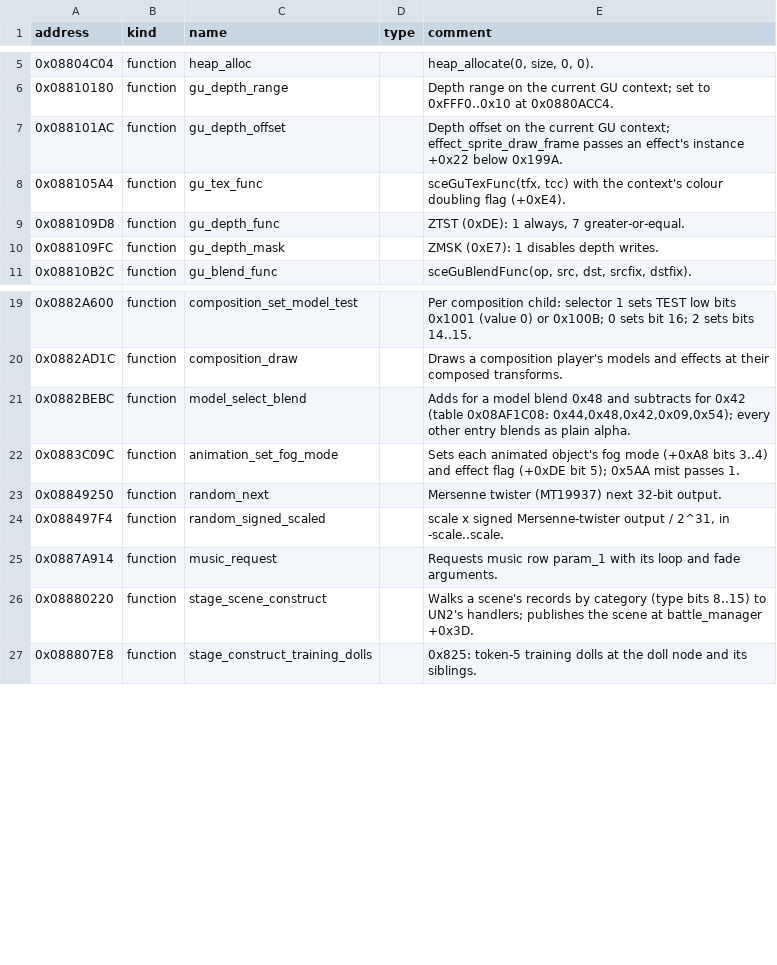
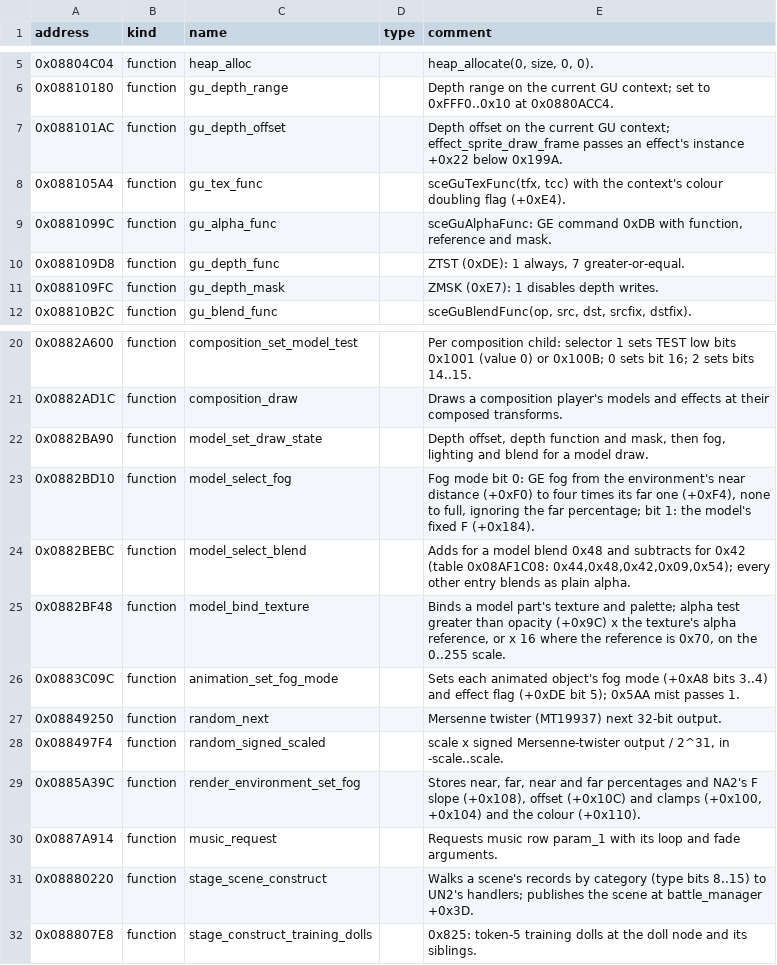
Before and after one commit to solid1353/UN-Workshop, a TSV file: reverse_engineering/annotations/UNH2/BOOT.BIN/symbols.tsv, drawn as a sheet; only a part is shown, gaps mark what is left out; the diff names each change by its address in the sheet, - before the commit and + after, or states it on an @@ line.

Commit message:
Record UNH2's model alpha test (above opacity x the texture's reference, 16 for the PS2's 0x70, on 0..255), its distance fog (none at the near distance to full at four times the far one, ignoring the far percentage), its 40.6-degree view across the 480-pixel width, that NA2 fogs per vertex too, and how s8b's curtains, window glow and shafts draw; name UNH2's model draw-state, texture, fog and alpha-test routines and NA2's math_atan and math_tan

```diff
--- a/reverse_engineering/annotations/UNH2/BOOT.BIN/symbols.tsv
+++ b/reverse_engineering/annotations/UNH2/BOOT.BIN/symbols.tsv
+row 9: 0x0881099C | function | gu_alpha_func |  | sceGuAlphaFunc: GE command 0xDB with function, reference and mask.
+row 22: 0x0882BA90 | function | model_set_draw_state |  | Depth offset, depth function and mask, then fog, lighting and blend for a model draw.
+row 23: 0x0882BD10 | function | model_select_fog |  | Fog mode bit 0: GE fog from the environment's near distance (+0xF0) to four times its far one (+0xF4), none to full, ignoring the far percentage; bit 1: the model's fixed F (+0x184).
+row 25: 0x0882BF48 | function | model_bind_texture |  | Binds a model part's texture and palette; alpha test greater than opacity (+0x9C) x the texture's alpha reference, or x 16 where the reference is 0x70, on the 0..255 scale.
+row 29: 0x0885A39C | function | render_environment_set_fog |  | Stores near, far, near and far percentages and NA2's F slope (+0x108), offset (+0x10C) and clamps (+0x100, +0x104) and the colour (+0x110).
```
Also changed, not shown: 2 other files.
